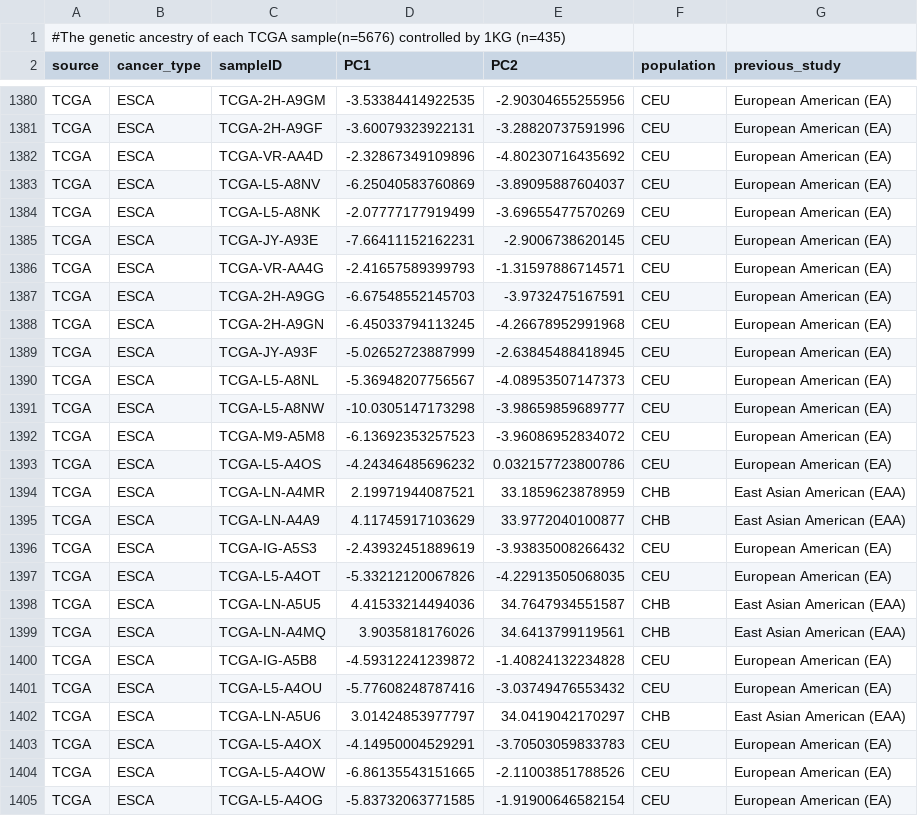
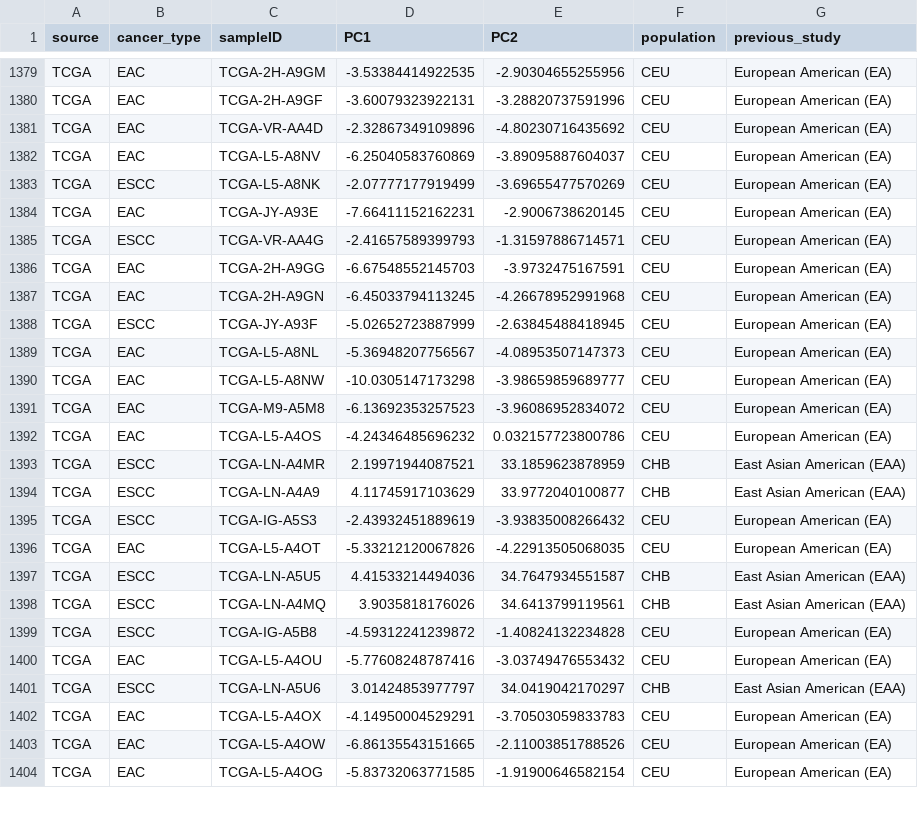
Before and after one commit to ghxdghxd/Genetic-Determinants-of-Somatic-Selection-of-Mutational-Processes-in-3566-Human-Cancers, a CSV file: 3_Figure_tables/FigureS1/Table_PCA.csv, drawn as a sheet; only a part is shown, gaps mark what is left out; removed rows and columns are numbered as before the commit, all else as after; the diff covers the shown part only; the diff names each change by its address in the sheet, - before the commit and + after, or states it on an @@ line.

```diff
--- a/3_Figure_tables/FigureS1/Table_PCA.csv
+++ b/3_Figure_tables/FigureS1/Table_PCA.csv
-row 1: #The genetic ancestry of each TCGA sample(n=5676) controlled by 1KG (n=435)
-B1379:B1382 (cancer_type): ESCA
+B1379:B1382 (cancer_type): EAC
-B1383 (cancer_type): ESCA
+B1383 (cancer_type): ESCC
-B1384 (cancer_type): ESCA
+B1384 (cancer_type): EAC
-B1385 (cancer_type): ESCA
+B1385 (cancer_type): ESCC
-B1386:B1387 (cancer_type): ESCA
+B1386:B1387 (cancer_type): EAC
-B1388 (cancer_type): ESCA
+B1388 (cancer_type): ESCC
-B1389:B1392 (cancer_type): ESCA
+B1389:B1392 (cancer_type): EAC
-B1393:B1395 (cancer_type): ESCA
+B1393:B1395 (cancer_type): ESCC
-B1396 (cancer_type): ESCA
+B1396 (cancer_type): EAC
-B1397:B1399 (cancer_type): ESCA
+B1397:B1399 (cancer_type): ESCC
-B1400 (cancer_type): ESCA
+B1400 (cancer_type): EAC
-B1401 (cancer_type): ESCA
+B1401 (cancer_type): ESCC
-B1402:B1404 (cancer_type): ESCA
+B1402:B1404 (cancer_type): EAC
```
Also changed, not shown: 159 edited cells elsewhere in this file, 3_Figure_tables/TableS1/SupplementaryTable_S1.csv, 11 other files.
